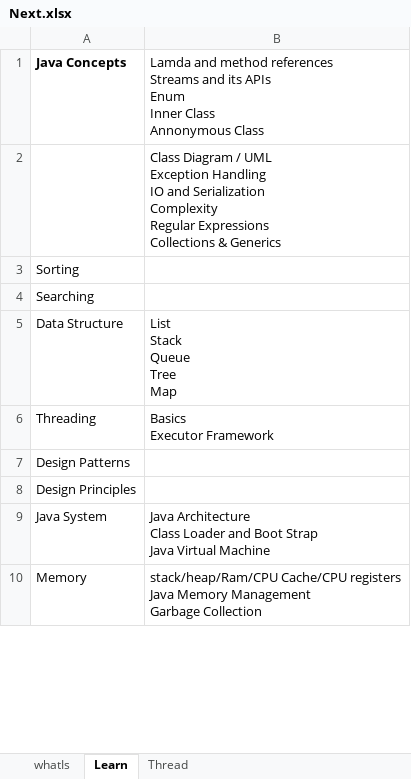
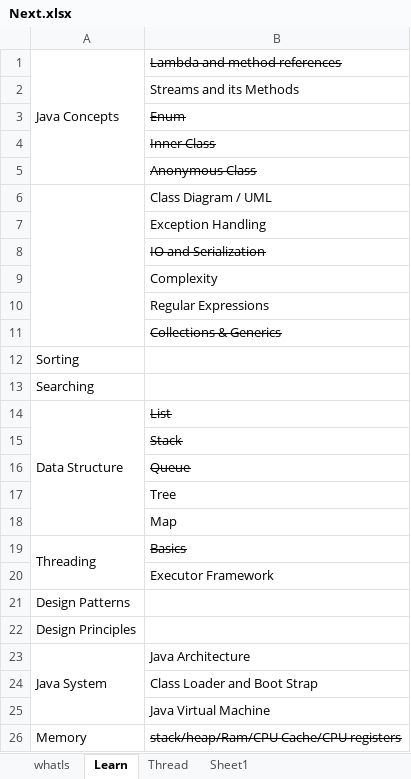
Before and after one commit to JamesTharakan/cognitiveLearning, an Excel workbook: Next.xlsx, sheet Learn, drawn as a sheet; only a part is shown; values as stored, in another font and other column widths than the file's, no borders; addresses are those after the commit; ↵ is a line break in a cell; the diff covers the shown part only; the diff names each change by its address in the sheet, - before the commit and + after, or states it on an @@ line.

```diff
--- a/Next.xlsx (sheet Learn)
+++ b/Next.xlsx (sheet Learn)
+sheet tab: Sheet1
-A1 bold: on
+A1 bold: off
+A1:A5 merged
-B1: Lamda and method references ↵ Streams and its APIs ↵ Enum ↵ Inner Class ↵ Annonymous Class
+B1: Lambda and method references
-B1 strikethrough: off
+B1 strikethrough: on
-B2: Class Diagram / UML ↵ Exception Handling ↵ IO and Serialization ↵ Complexity ↵ Regular Expressions ↵ Collections & Generics
+B2: Streams and its Methods
+row 3:  | Enum
+row 4:  | Inner Class
+row 5:  | Anonymous Class
+row 6:  | Class Diagram / UML
+row 7:  | Exception Handling
+row 8:  | IO and Serialization
+row 9:  | Complexity
+row 10:  | Regular Expressions
+row 11:  | Collections & Generics
+A14:A18 merged
-B14: List ↵ Stack ↵ Queue ↵ Tree ↵ Map
+B14: List
-B14 strikethrough: off
+B14 strikethrough: on
+row 15:  | Stack
+row 16:  | Queue
+row 17:  | Tree
+row 18:  | Map
+A19:A20 merged
-B19: Basics ↵ Executor Framework
+B19: Basics
-B19 strikethrough: off
+B19 strikethrough: on
+row 20:  | Executor Framework
+A23:A25 merged
-B23: Java Architecture ↵ Class Loader and Boot Strap ↵ Java Virtual Machine
+B23: Java Architecture
+row 24:  | Class Loader and Boot Strap
+row 25:  | Java Virtual Machine
+A26:A28 merged
-B26: …Cache/CPU registers ↵ Java Memory Management ↵ Garbage Collection
+B26: …Cache/CPU registers
-B26 strikethrough: off
+B26 strikethrough: on
```
Also changed, not shown: 5 added rows, 1 edited cell and merged cells elsewhere in this sheet, old/RunningNotes.xlsx, 18 other files.
